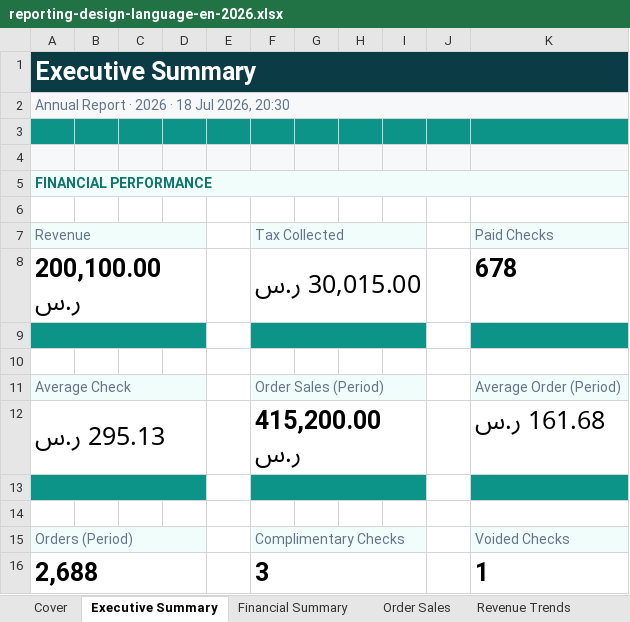
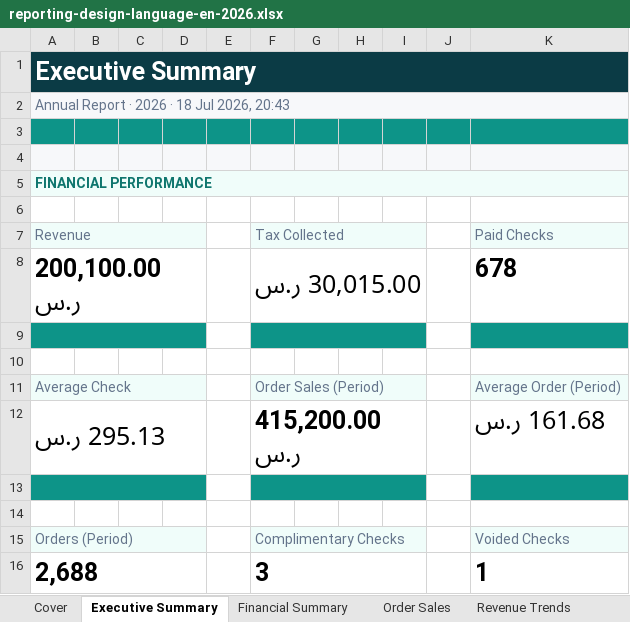
Before and after one commit to mineuqr/mineuqr, an Excel workbook: docs/engineering/programs/REPORTING-DESIGN-LANGUAGE-1/samples/reporting-design-language-en-2026.xlsx, sheet Executive Summary, drawn as a sheet; values as stored, in another font and other column widths than the file's, no borders; the diff names each change by its address in the sheet, - before the commit and + after, or states it on an @@ line.

```diff
--- a/docs/engineering/programs/REPORTING-DESIGN-LANGUAGE-1/samples/reporting-design-language-en-2026.xlsx (sheet Executive Summary)
+++ b/docs/engineering/programs/REPORTING-DESIGN-LANGUAGE-1/samples/reporting-design-language-en-2026.xlsx (sheet Executive Summary)
-A2: Annual Report · 2026 · 18 Jul 2026, 20:30
+A2: Annual Report · 2026 · 18 Jul 2026, 20:43
```
Also changed, not shown: sheet Cover, docs/engineering/programs/REPORTING-DESIGN-LANGUAGE-1/samples/reporting-design-language-en-2026-07.xlsx, 19 other files.
